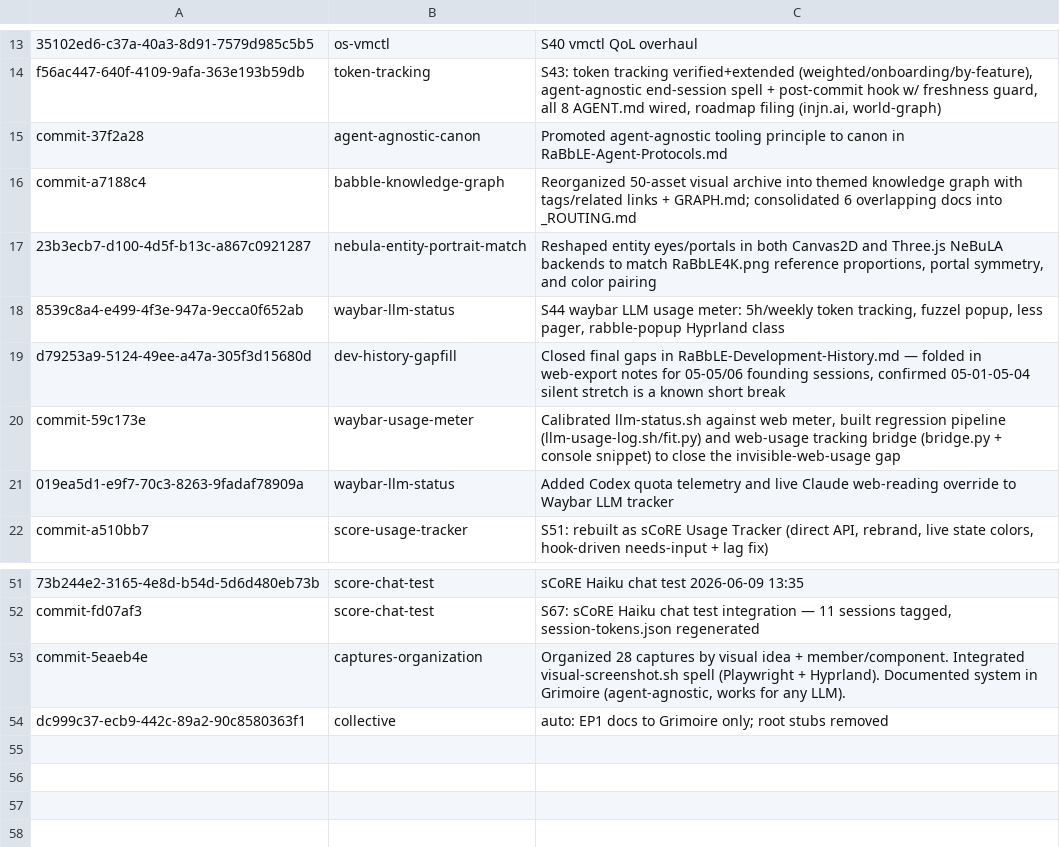
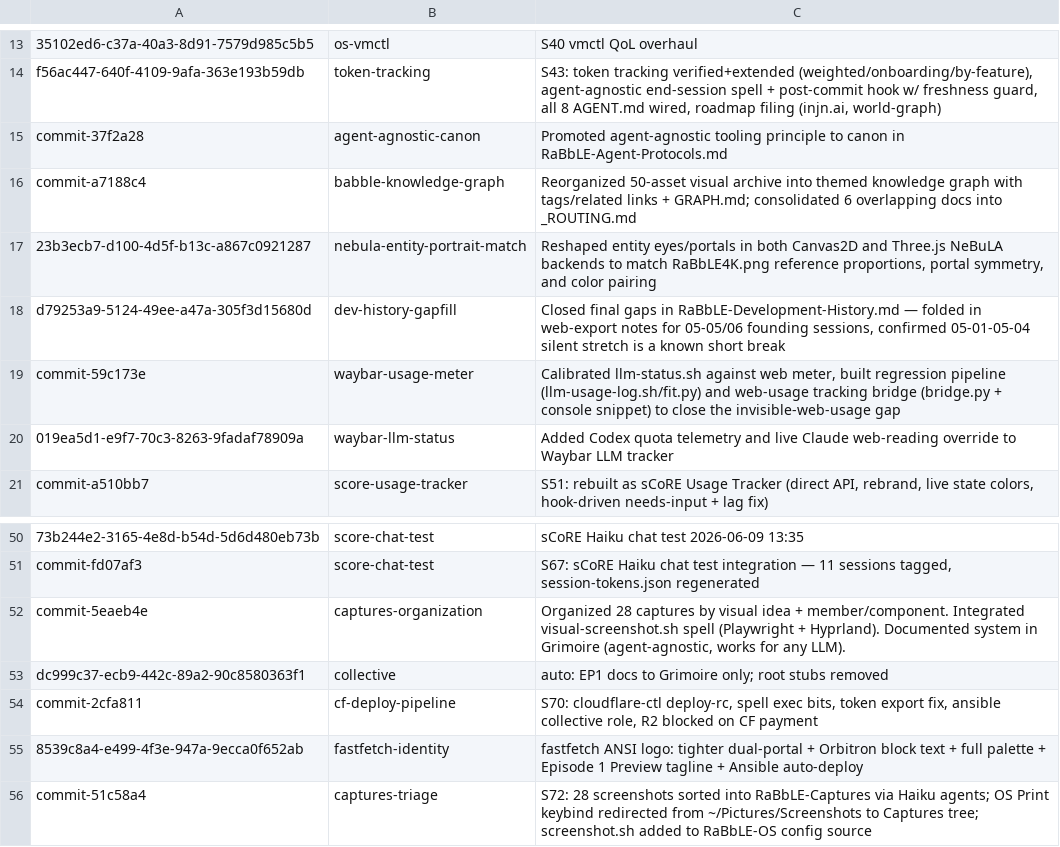
Before and after one commit to RaBbLE-Collective/RaBbLE-Grimoire, a TSV file: log/token-ledger.tsv, drawn as a sheet; only a part is shown, gaps mark what is left out; removed rows and columns are numbered as before the commit, all else as after; the diff names each change by its address in the sheet, - before the commit and + after, or states it on an @@ line.

Commit message:
transcribe ~ Grimoire >> S72 breadcrumb: captures-triage token ledger // %CAPTURES_SORTED%

```diff
--- a/log/token-ledger.tsv
+++ b/log/token-ledger.tsv
-row 18: 8539c8a4-e499-4f3e-947a-9ecca0f652ab | waybar-llm-status | S44 waybar LLM usage meter: 5h/weekly token tracking, fuzzel popup, less pager, rabble-popup Hyprland class
+row 54: commit-2cfa811 | cf-deploy-pipeline | S70: cloudflare-ctl deploy-rc, spell exec bits, token export fix, ansible collective role, R2 blocked on CF payment
+row 55: 8539c8a4-e499-4f3e-947a-9ecca0f652ab | fastfetch-identity | fastfetch ANSI logo: tighter dual-portal + Orbitron block text + full palette + Episode 1 Preview tagline + Ansible auto-deploy
+row 56: commit-51c58a4 | captures-triage | S72: 28 screenshots sorted into RaBbLE-Captures via Haiku agents; OS Print keybind redirected from ~/Pictures/Screenshots to Captures tree; screenshot.sh added to RaBbLE-OS config source
```
